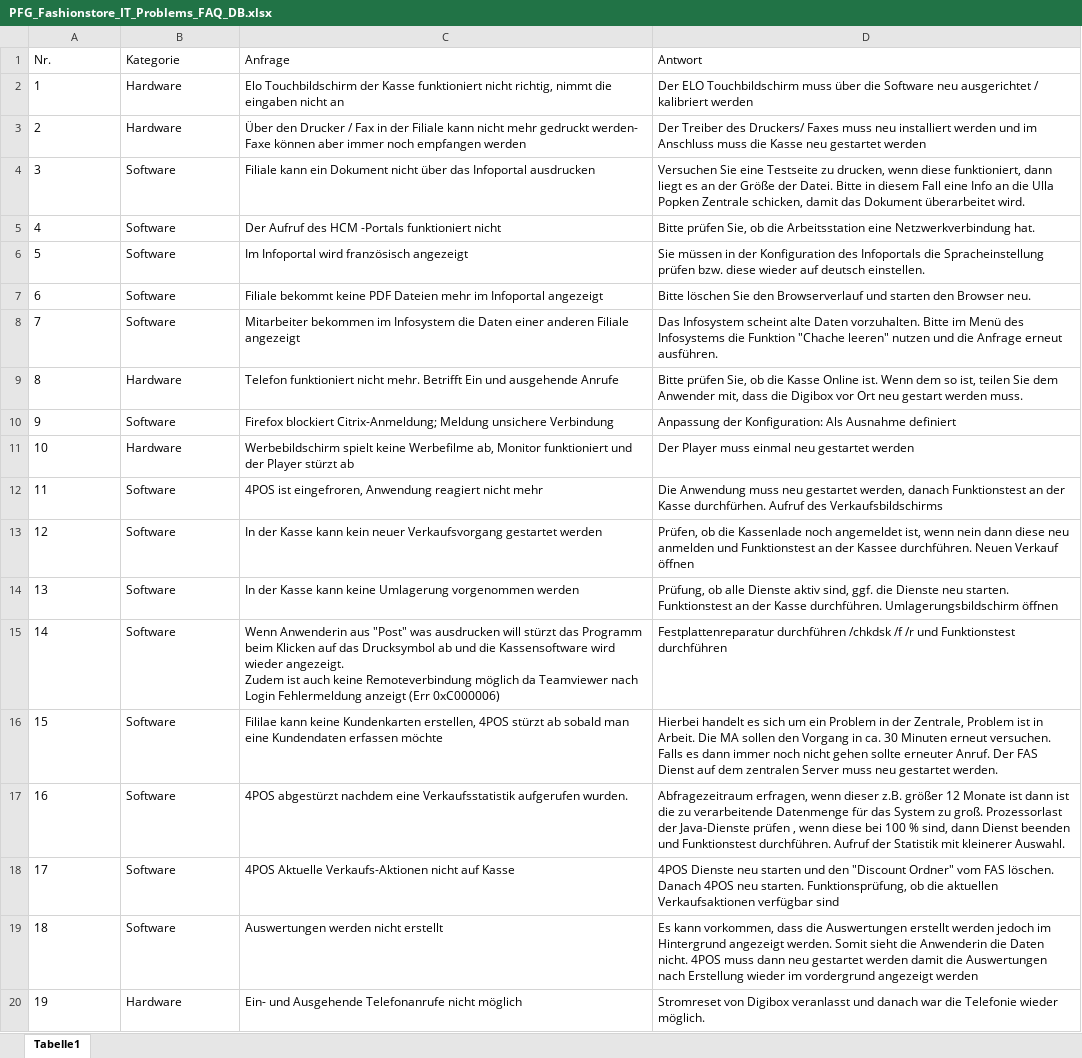
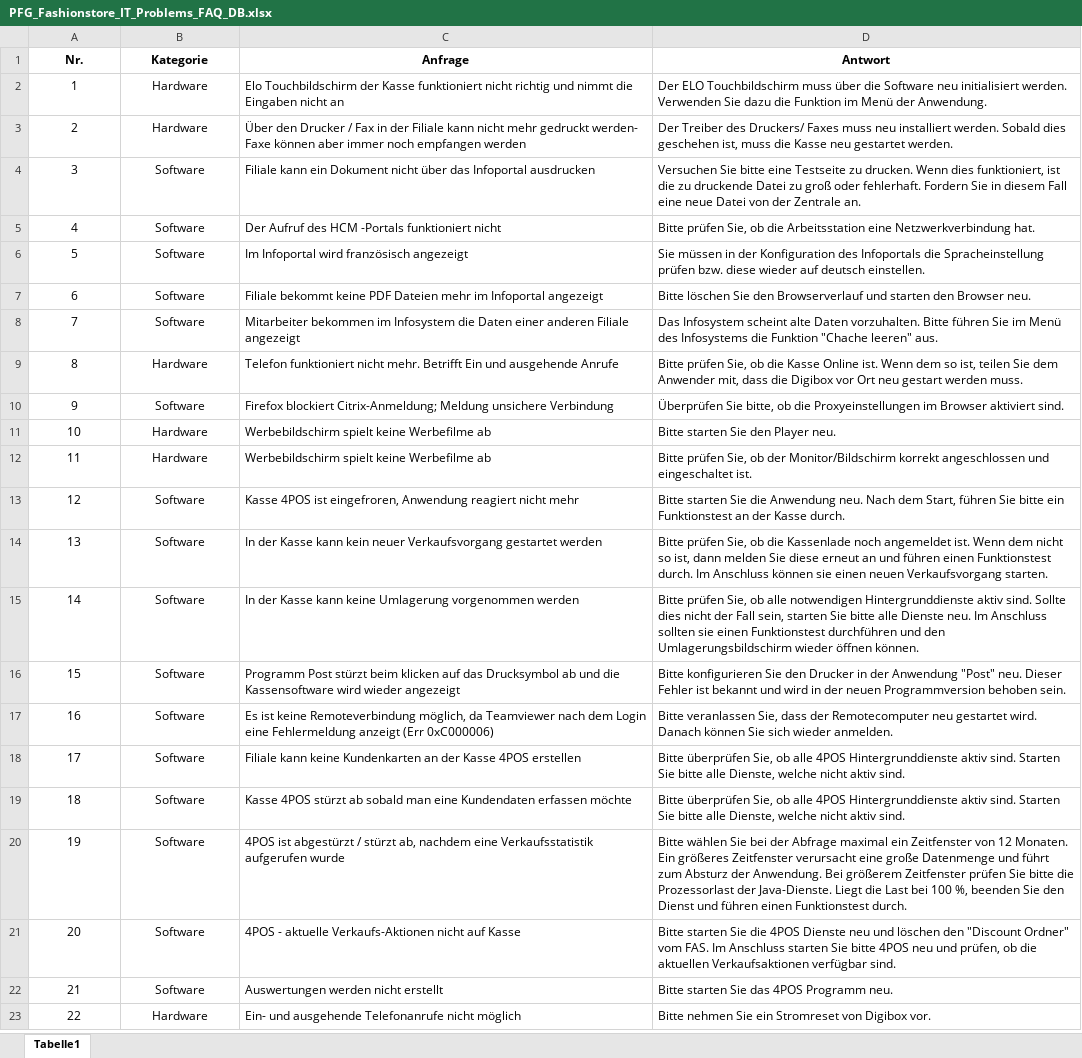
Before and after one commit to KevinUtz/Helpi, an Excel workbook: PFG_Fashionstore_IT_Problems_FAQ_DB.xlsx, sheet Tabelle1, drawn as a sheet; only a part is shown; values as stored, in another font and other column widths than the file's, no borders; table styles not drawn; addresses are those after the commit; ↵ is a line break in a cell; the diff covers the shown part only; the diff names each change by its address in the sheet, - before the commit and + after, or states it on an @@ line.

Commit message:
Add files via upload

```diff
--- a/PFG_Fashionstore_IT_Problems_FAQ_DB.xlsx (sheet Tabelle1)
+++ b/PFG_Fashionstore_IT_Problems_FAQ_DB.xlsx (sheet Tabelle1)
@@ A1:D1 alignment: left → center, bold: off → on @@
-A2:B11 alignment: left
+A2:B11 alignment: center
-C2 (Anfrage): …funktioniert nicht richtig, nimmt die eingaben nicht an
+C2 (Anfrage): …funktioniert nicht richtig und nimmt die Eingaben nicht an
-D2 (Antwort): …Software neu ausgerichtet / kalibriert werden
+D2 (Antwort): …Software neu initialisiert werden. Verwenden Sie dazu die Funktion im Menü der Anwendung.
-D3 (Antwort): …neu installiert werden und im Anschluss muss die Kasse neu gestartet werden
+D3 (Antwort): …neu installiert werden. Sobald dies geschehen ist, muss die Kasse neu gestartet werden.
-D4 (Antwort): Versuchen Sie eine Testseite zu drucken, wenn diese funktioniert, dann liegt es an der Größe der Datei. Bitte in diesem Fall eine Info an die Ulla Popken Zentrale schicken, damit das Dokument überarbeitet wird.
+D4 (Antwort): Versuchen Sie bitte eine Testseite zu drucken. Wenn dies funktioniert, ist die zu druckende Datei zu groß oder fehlerhaft. Fordern Sie in diesem Fall eine neue Datei von der Zentrale an.
-D8 (Antwort): …vorzuhalten. Bitte im Menü des Infosystems die Funktion "Chache leeren" nutzen und die Anfrage erneut ausführen.
+D8 (Antwort): …vorzuhalten. Bitte führen Sie im Menü des Infosystems die Funktion "Chache leeren" aus.
-D10 (Antwort): Anpassung der Konfiguration: Als Ausnahme definiert
+D10 (Antwort): Überprüfen Sie bitte, ob die Proxyeinstellungen im Browser aktiviert sind.
-C11 (Anfrage): …keine Werbefilme ab, Monitor funktioniert und der Player stürzt ab
+C11 (Anfrage): …keine Werbefilme ab
-D11 (Antwort): Der Player muss einmal neu gestartet werden
+D11 (Antwort): Bitte starten Sie den Player neu.
+row 12: 11 | Hardware | Werbebildschirm spielt keine Werbefilme ab | Bitte prüfen Sie, ob der Monitor/Bildschirm korrekt angeschlossen und eingeschaltet ist.
@@ column A (Nr.) renumbered from row 13 down @@
-A13:B16 alignment: left
+A13:B16 alignment: center
-C13 (Anfrage): 4POS ist…
+C13 (Anfrage): Kasse 4POS ist…
-D13 (Antwort): Die Anwendung muss neu gestartet werden, danach Funktionstest an der Kasse durchfürhen. Aufruf des Verkaufsbildschirms
+D13 (Antwort): Bitte starten Sie die Anwendung neu. Nach dem Start, führen Sie bitte ein Funktionstest an der Kasse durch.
-D14 (Antwort): Prüfen, ob die Kassenlade noch angemeldet ist, wenn nein dann diese neu anmelden und Funktionstest an der Kassee durchführen. Neuen Verkauf öffnen
+D14 (Antwort): Bitte prüfen Sie, ob die Kassenlade noch angemeldet ist. Wenn dem nicht so ist, dann melden Sie diese erneut an und führen einen Funktionstest durch. Im Anschluss können sie einen neuen Verkaufsvorgang starten.
-D15 (Antwort): Prüfung, ob alle Dienste aktiv sind, ggf. die Dienste neu starten. Funktionstest an der Kasse durchführen. Umlagerungsbildschirm öffnen
+D15 (Antwort): Bitte prüfen Sie, ob alle notwendigen Hintergrunddienste aktiv sind. Sollte dies nicht der Fall sein, starten Sie bitte alle Dienste neu. Im Anschluss sollten sie einen Funktionstest durchführen und den Umlagerungsbildschirm wieder öffnen können.
-C16 (Anfrage): Wenn Anwenderin aus "Post" was ausdrucken will stürzt das Programm beim Klicken auf das Drucksymbol ab und die Kassensoftware wird wieder angezeigt. ↵ Zudem ist auch keine Remoteverbindung möglich da Teamviewer nach Login Fehlermeldung anzeigt (Err 0xC000006)
+C16 (Anfrage): Programm Post stürzt beim klicken auf das Drucksymbol ab und die Kassensoftware wird wieder angezeigt
-D16 (Antwort): Festplattenreparatur durchführen /chkdsk /f /r und Funktionstest durchführen
+D16 (Antwort): Bitte konfigurieren Sie den Drucker in der Anwendung "Post" neu. Dieser Fehler ist bekannt und wird in der neuen Programmversion behoben sein.
+row 17: 16 | Software | Es ist keine Remoteverbindung möglich, da Teamviewer nach dem Login eine Fehlermeldung anzeigt (Err 0xC000006) | Bitte veranlassen Sie, dass der Remotecomputer neu gestartet wird. Danach können Sie sich wieder anmelden.
-A18:B18 alignment: left
+A18:B18 alignment: center
-C18 (Anfrage): Fililae kann keine Kundenkarten erstellen, 4POS stürzt ab sobald man eine Kundendaten erfassen möchte
+C18 (Anfrage): Filiale kann keine Kundenkarten an der Kasse 4POS erstellen
-D18 (Antwort): Hierbei handelt es sich um ein Problem in der Zentrale, Problem ist in Arbeit. Die MA sollen den Vorgang in ca. 30 Minuten erneut versuchen. Falls es dann immer noch nicht gehen sollte erneuter Anruf. Der FAS Dienst auf dem zentralen Server muss neu gestartet werden.
+D18 (Antwort): Bitte überprüfen Sie, ob alle 4POS Hintergrunddienste aktiv sind. Starten Sie bitte alle Dienste, welche nicht aktiv sind.
+row 19: 18 | Software | Kasse 4POS stürzt ab sobald man eine Kundendaten erfassen möchte | Bitte überprüfen Sie, ob alle 4POS Hintergrunddienste aktiv sind. Starten Sie bitte alle Dienste, welche nicht aktiv sind.
-A20:B23 alignment: left
+A20:B23 alignment: center
-C20 (Anfrage): 4POS abgestürzt nachdem eine Verkaufsstatistik aufgerufen wurden.
+C20 (Anfrage): 4POS ist abgestürzt / stürzt ab, nachdem eine Verkaufsstatistik aufgerufen wurde
-D20 (Antwort): Abfragezeitraum erfragen, wenn dieser z.B. größer 12 Monate ist dann ist die zu verarbeitende Datenmenge für das System zu groß. Prozessorlast der Java-Dienste prüfen , wenn diese bei 100 % sind, dann Dienst beenden und Funktionstest durchführen. Aufruf der Statistik mit kleinerer Auswahl.
+D20 (Antwort): Bitte wählen Sie bei der Abfrage maximal ein Zeitfenster von 12 Monaten. Ein größeres Zeitfenster verursacht eine große Datenmenge und führt zum Absturz der Anwendung. Bei größerem Zeitfenster prüfen Sie bitte die Prozessorlast der Java-Dienste. Liegt die Last bei 100 %, beenden Sie den Dienst und führen einen Funktionstest durch.
-C21 (Anfrage): 4POS Aktuelle Verkaufs-Aktionen nicht…
+C21 (Anfrage): 4POS - aktuelle Verkaufs-Aktionen nicht…
-D21 (Antwort): 4POS Dienste neu starten und den "Discount Ordner" vom FAS löschen. Danach 4POS neu starten. Funktionsprüfung, ob die aktuellen Verkaufsaktionen verfügbar sind
+D21 (Antwort): Bitte starten Sie die 4POS Dienste neu und löschen den "Discount Ordner" vom FAS. Im Anschluss starten Sie bitte 4POS neu und prüfen, ob die aktuellen Verkaufsaktionen verfügbar sind.
-D22 (Antwort): Es kann vorkommen, dass die Auswertungen erstellt werden jedoch im Hintergrund angezeigt werden. Somit sieht die Anwenderin die Daten nicht. 4POS muss dann neu gestartet werden damit die Auswertungen nach Erstellung wieder im vordergrund angezeigt werden
+D22 (Antwort): Bitte starten Sie das 4POS Programm neu.
-C23 (Anfrage): Ein- und Ausgehende Telefonanrufe nicht…
+C23 (Anfrage): Ein- und ausgehende Telefonanrufe nicht…
-D23 (Antwort): Stromreset von Digibox veranlasst und danach war die Telefonie wieder möglich.
+D23 (Antwort): Bitte nehmen Sie ein Stromreset von Digibox vor.
```
Also changed, not shown: 19 edited cells and cell formats elsewhere in this sheet.
